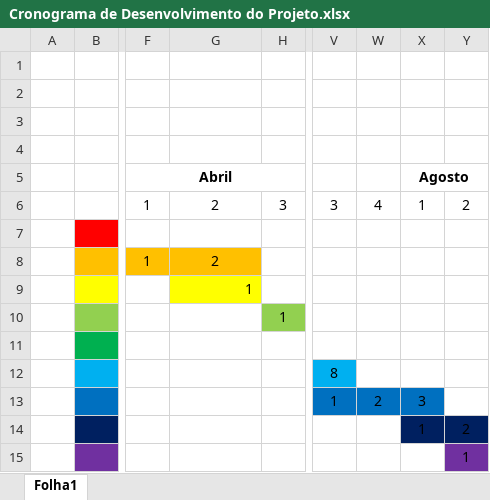
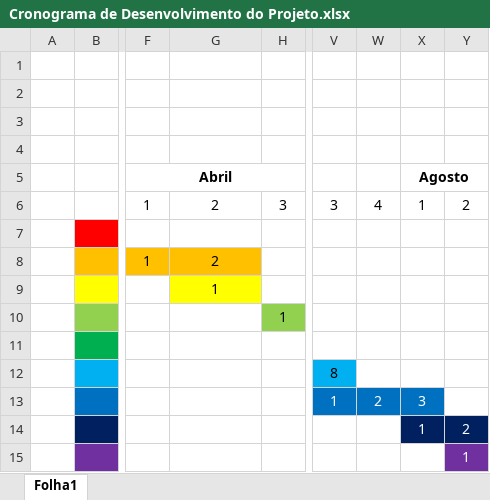
Before and after one commit to WallQ/Basicamente, an Excel workbook: docs/Cronograma de Desenvolvimento do Projeto.xlsx, sheet Folha1, drawn as a sheet; only a part is shown, gaps mark what is left out; values as stored, in another font and other column widths than the file's, no borders; the diff names each change by its address in the sheet, - before the commit and + after, or states it on an @@ line.

```diff
--- a/docs/Cronograma de Desenvolvimento do Projeto.xlsx (sheet Folha1)
+++ b/docs/Cronograma de Desenvolvimento do Projeto.xlsx (sheet Folha1)
-G9 alignment: right
+G9 alignment: center
-V13:X13 text colour: black
+V13:X13 text colour: #FFFFFF
-X14:Y14 text colour: black
+X14:Y14 text colour: #FFFFFF
-Y15 text colour: black
+Y15 text colour: #FFFFFF
```
Also changed, not shown: docs/Requisitos.xlsx, 3 other files.
